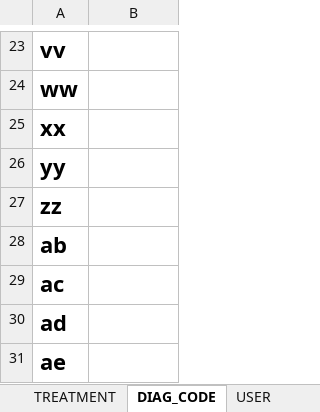
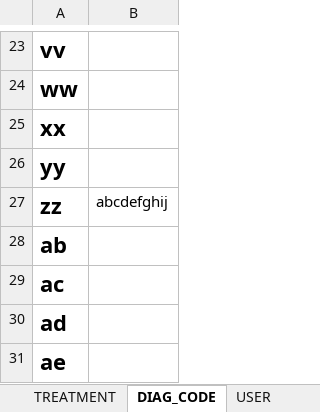
Before and after one commit to Pmjay-Korba/pythonProjects, an Excel workbook: EHOSP/ehosp_2/ward_discharge_entry.xlsx, sheet DIAG_CODE, drawn as a sheet; only a part is shown, gaps mark what is left out; values as stored, in another font and other column widths than the file's, no borders; the diff names each change by its address in the sheet, - before the commit and + after, or states it on an @@ line.

```diff
--- a/EHOSP/ehosp_2/ward_discharge_entry.xlsx (sheet DIAG_CODE)
+++ b/EHOSP/ehosp_2/ward_discharge_entry.xlsx (sheet DIAG_CODE)
-B27: (empty)
+B27: abcdefghij
```
Also changed, not shown: sheet MAIN, 23 other files.
